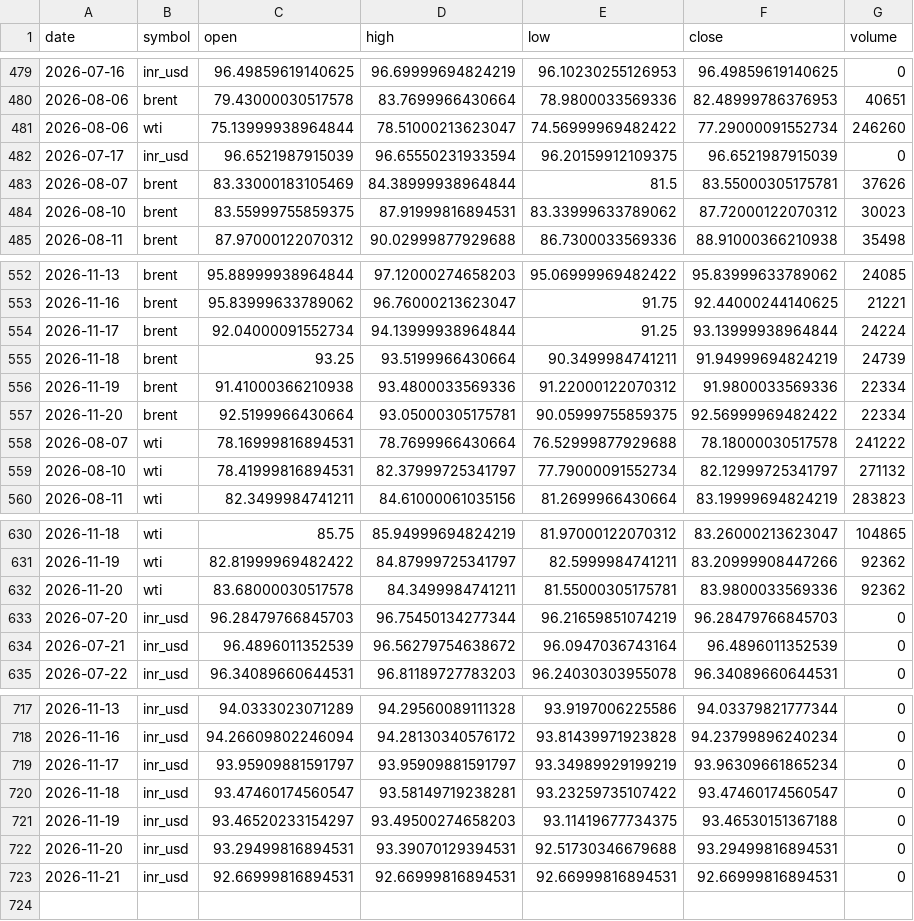
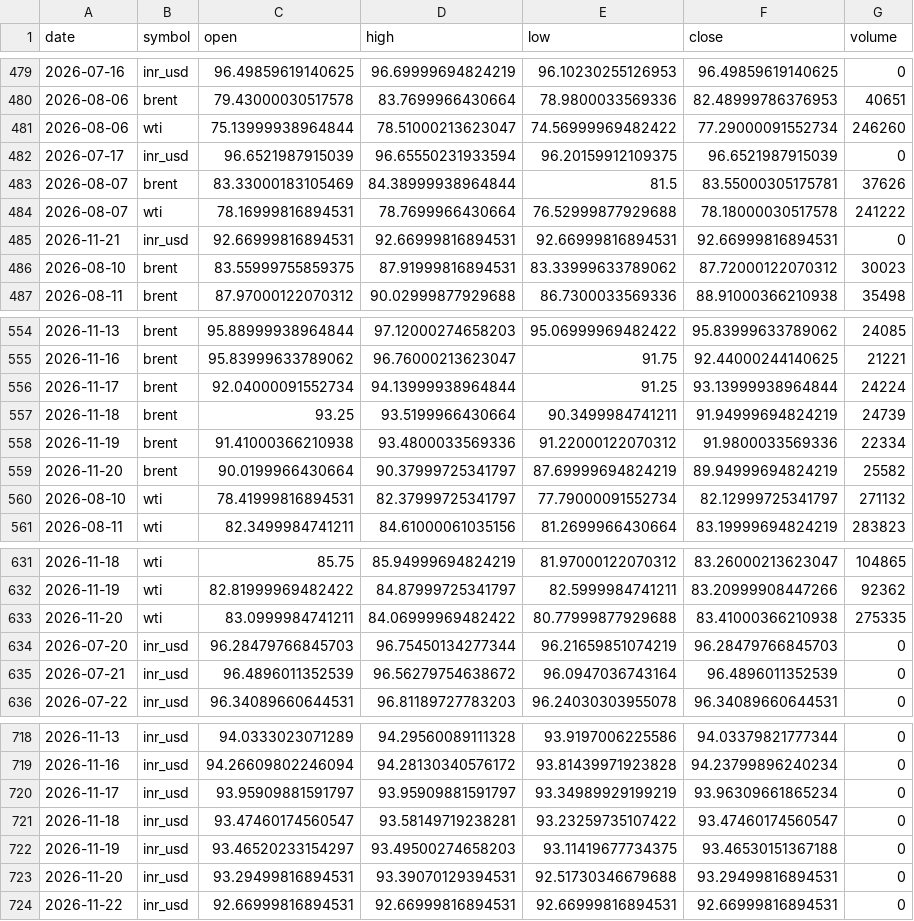
Before and after one commit to ImmadiVenkatesh/india-energy-dashboard, a CSV file: data/crude_benchmarks.csv, drawn as a sheet; only a part is shown, gaps mark what is left out.

```diff
--- a/data/crude_benchmarks.csv
+++ b/data/crude_benchmarks.csv
@@ -483,2 +483,4 @@ date,symbol,open,high,low,close,volume
 2026-08-07,brent,83.33000183105469,84.38999938964844,81.5,83.55000305175781,37626
+2026-08-07,wti,78.16999816894531,78.7699966430664,76.52999877929688,78.18000030517578,241222
+2026-11-21,inr_usd,92.66999816894531,92.66999816894531,92.66999816894531,92.66999816894531,0
 2026-08-10,brent,83.55999755859375,87.91999816894531,83.33999633789062,87.72000122070312,30023
@@ -556,4 +558,3 @@ date,symbol,open,high,low,close,volume
 2026-11-19,brent,91.41000366210938,93.4800033569336,91.22000122070312,91.9800033569336,22334
-2026-11-20,brent,92.5199966430664,93.05000305175781,90.05999755859375,92.56999969482422,22334
-2026-08-07,wti,78.16999816894531,78.7699966430664,76.52999877929688,78.18000030517578,241222
+2026-11-20,brent,90.0199966430664,90.37999725341797,87.69999694824219,89.94999694824219,25582
 2026-08-10,wti,78.41999816894531,82.37999725341797,77.79000091552734,82.12999725341797,271132
@@ -631,3 +632,3 @@ date,symbol,open,high,low,close,volume
 2026-11-19,wti,82.81999969482422,84.87999725341797,82.5999984741211,83.20999908447266,92362
-2026-11-20,wti,83.68000030517578,84.3499984741211,81.55000305175781,83.9800033569336,92362
+2026-11-20,wti,83.0999984741211,84.06999969482422,80.77999877929688,83.41000366210938,275335
 2026-07-20,inr_usd,96.28479766845703,96.75450134277344,96.21659851074219,96.28479766845703,0
@@ -722,2 +723,2 @@ date,symbol,open,high,low,close,volume
 2026-11-20,inr_usd,93.29499816894531,93.39070129394531,92.51730346679688,93.29499816894531,0
-2026-11-21,inr_usd,92.66999816894531,92.66999816894531,92.66999816894531,92.66999816894531,0
+2026-11-22,inr_usd,92.66999816894531,92.66999816894531,92.66999816894531,92.66999816894531,0
```
Also changed, not shown: data/markets.csv, data/spr_history.csv, 7 other files.
